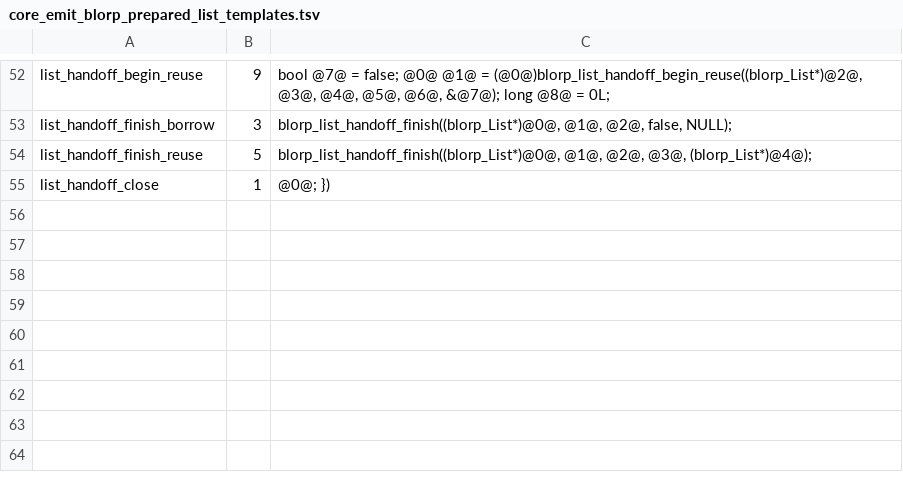
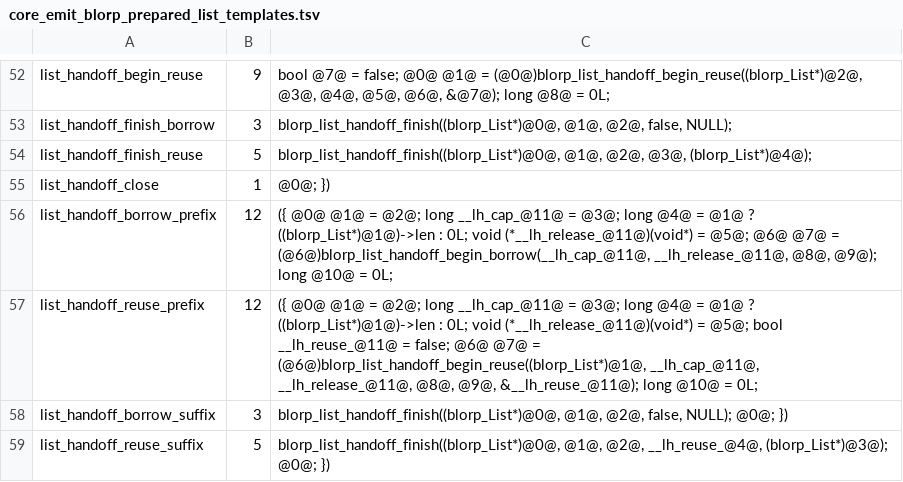
Before and after one commit to kablorp/blorp, a TSV file: compiler/lib/core_emit_blorp_prepared_list_templates.tsv, drawn as a sheet; only a part is shown, gaps mark what is left out.

```diff
--- a/compiler/lib/core_emit_blorp_prepared_list_templates.tsv
+++ b/compiler/lib/core_emit_blorp_prepared_list_templates.tsv
@@ -55 +55,5 @@ list_handoff_finish_reuse	5	blorp_list_handoff_finish((blorp_List*)@0@, @1@, @2@
 list_handoff_close	1	@0@; })
+list_handoff_borrow_prefix	12	({ @0@ @1@ = @2@; long __lh_cap_@11@ = @3@; long @4@ = @1@ ? ((blorp_List*)@1@)->len : 0L; void (*__lh_release_@11@)(void*) = @5@; @6@ @7@ = (@6@)blorp_list_handoff_begin_borrow(__lh_cap_@11@, __lh_release_@11@, @8@, @9@); long @10@ = 0L;
+list_handoff_reuse_prefix	12	({ @0@ @1@ = @2@; long __lh_cap_@11@ = @3@; long @4@ = @1@ ? ((blorp_List*)@1@)->len : 0L; void (*__lh_release_@11@)(void*) = @5@; bool __lh_reuse_@11@ = false; @6@ @7@ = (@6@)blorp_list_handoff_begin_reuse((blorp_List*)@1@, __lh_cap_@11@, __lh_release_@11@, @8@, @9@, &__lh_reuse_@11@); long @10@ = 0L;
+list_handoff_borrow_suffix	3	blorp_list_handoff_finish((blorp_List*)@0@, @1@, @2@, false, NULL); @0@; })
+list_handoff_reuse_suffix	5	blorp_list_handoff_finish((blorp_List*)@0@, @1@, @2@, __lh_reuse_@4@, (blorp_List*)@3@); @0@; })
```
Also changed, not shown: 4 other files.
